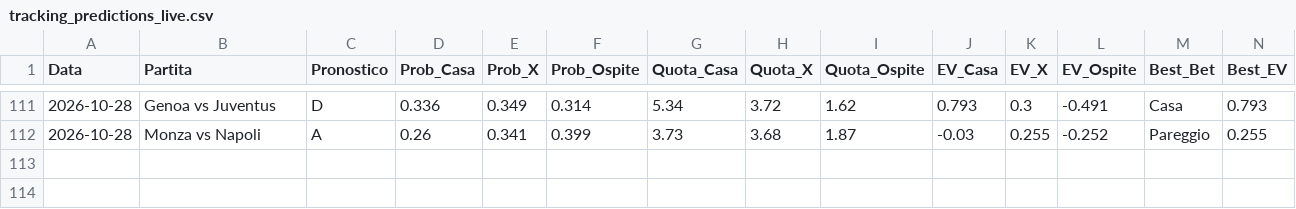
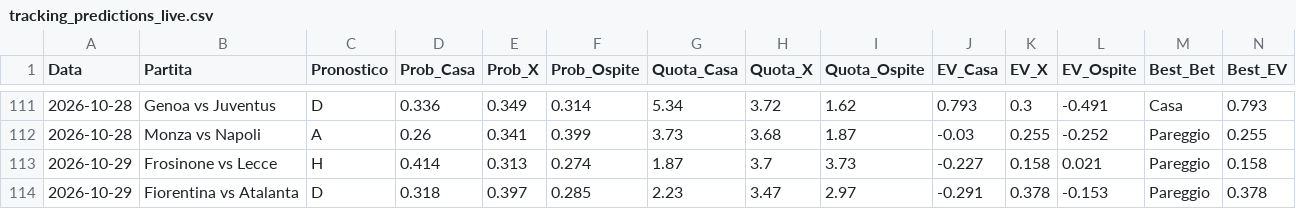
Before and after one commit to Cosimo77/pronostici-calcio-professional, a CSV file: tracking_predictions_live.csv, drawn as a sheet; only a part is shown, gaps mark what is left out; rows hold the shown columns only; the diff names each change by its address in the sheet, - before the commit and + after, or states it on an @@ line.

```diff
--- a/tracking_predictions_live.csv
+++ b/tracking_predictions_live.csv
+row 113: 2026-10-29 | Frosinone vs Lecce | H | 0.414 | 0.313 | 0.274 | 1.87 | 3.7 | 3.73 | -0.227 | 0.158 | 0.021 | Pareggio | 0.158
+row 114: 2026-10-29 | Fiorentina vs Atalanta | D | 0.318 | 0.397 | 0.285 | 2.23 | 3.47 | 2.97 | -0.291 | 0.378 | -0.153 | Pareggio | 0.378
```
